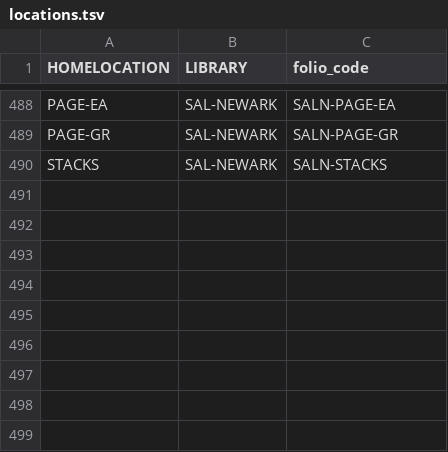
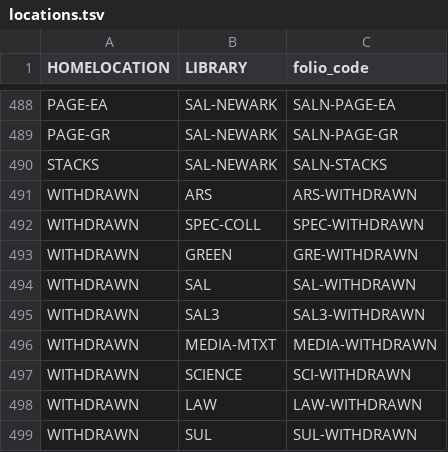
Before and after one commit to sul-dlss/folio_migration, a TSV file: mapping_files/locations.tsv, drawn as a sheet; only a part is shown, gaps mark what is left out; the diff names each change by its address in the sheet, - before the commit and + after, or states it on an @@ line.

Commit message:
New Withdrawn locations and status

```diff
--- a/mapping_files/locations.tsv
+++ b/mapping_files/locations.tsv
+row 491: WITHDRAWN | ARS | ARS-WITHDRAWN
+row 492: WITHDRAWN | SPEC-COLL | SPEC-WITHDRAWN
+row 493: WITHDRAWN | GREEN | GRE-WITHDRAWN
+row 494: WITHDRAWN | SAL | SAL-WITHDRAWN
+row 495: WITHDRAWN | SAL3 | SAL3-WITHDRAWN
+row 496: WITHDRAWN | MEDIA-MTXT | MEDIA-WITHDRAWN
+row 497: WITHDRAWN | SCIENCE | SCI-WITHDRAWN
+row 498: WITHDRAWN | LAW | LAW-WITHDRAWN
+row 499: WITHDRAWN | SUL | SUL-WITHDRAWN
```
Also changed, not shown: mapping_files/item_statuses.tsv, mapping_files/locations-mhld.tsv.
